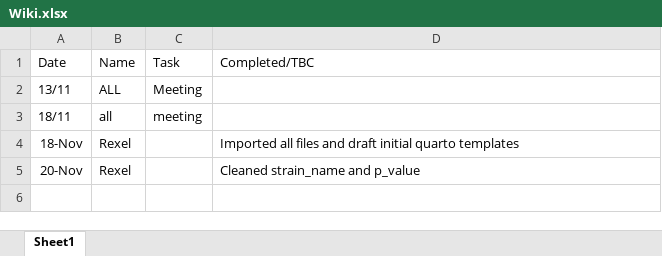
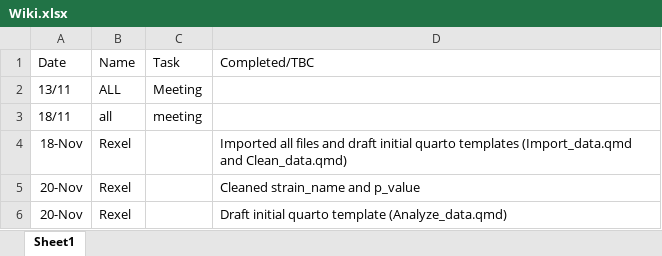
Before and after one commit to tomrob141-byte/DCDM-group-3, an Excel workbook: Wiki.xlsx, sheet Sheet1, drawn as a sheet; values as stored, in another font and other column widths than the file's, no borders; the diff names each change by its address in the sheet, - before the commit and + after, or states it on an @@ line.

Commit message:
added Analyze_data.qmd template

```diff
--- a/Wiki.xlsx (sheet Sheet1)
+++ b/Wiki.xlsx (sheet Sheet1)
-D4 (Completed/TBC): …quarto templates
+D4 (Completed/TBC): …quarto templates (Import_data.qmd and Clean_data.qmd)
+row 6: 20-Nov | Rexel |  | Draft initial quarto template (Analyze_data.qmd)
```
Also changed, not shown: 1 other file.
